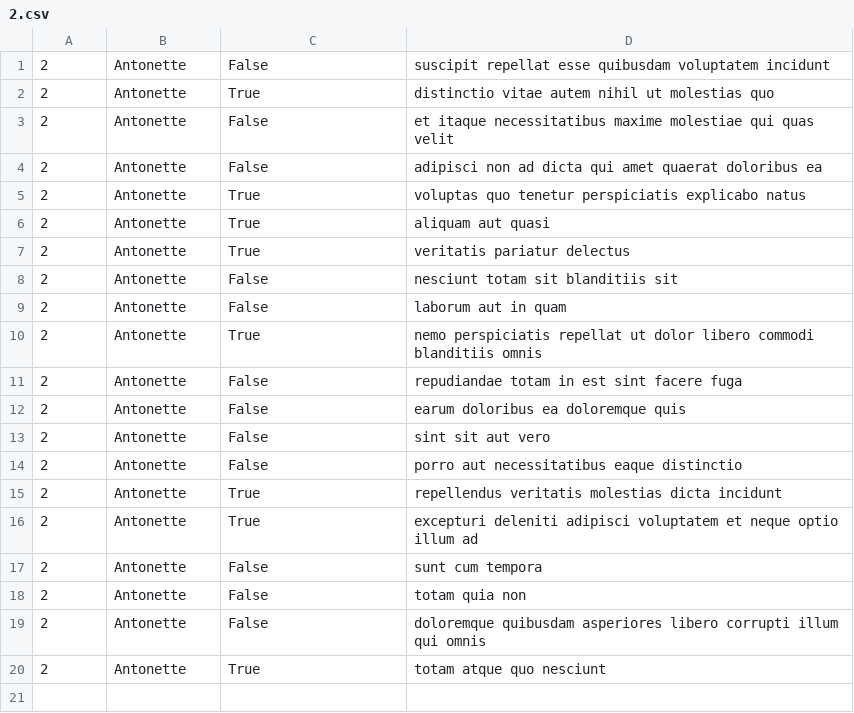
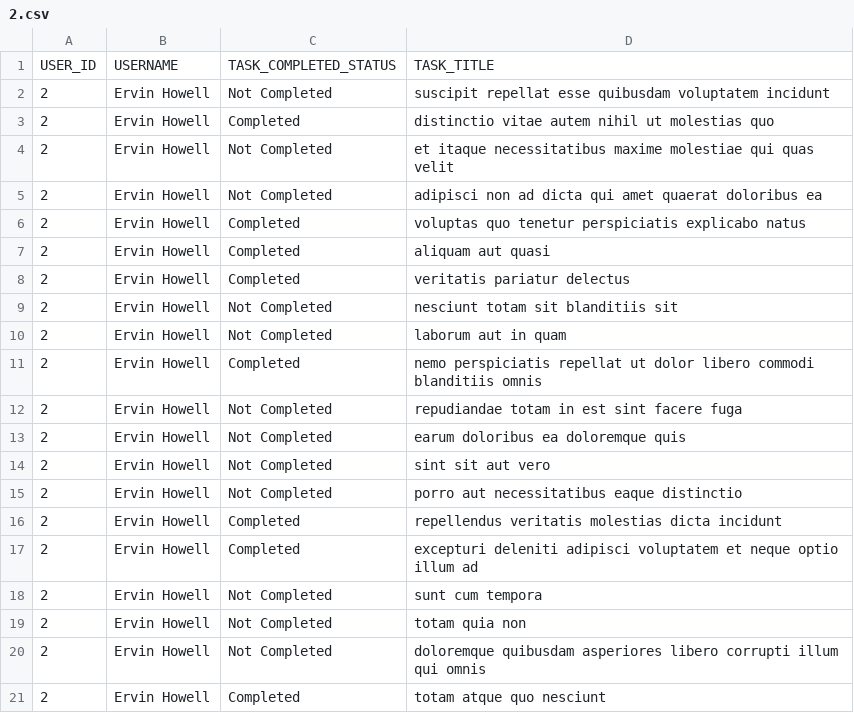
Before and after one commit to Rohaenat-Eniola-Mustapha/alu-back-end, a CSV file: api/2.csv, drawn as a sheet.

Commit message:
changes

```diff
--- a/api/2.csv
+++ b/api/2.csv
@@ -1,20 +1,21 @@
-"2","Antonette","False","suscipit repellat esse quibusdam voluptatem incidunt"
-"2","Antonette","True","distinctio vitae autem nihil ut molestias quo"
-"2","Antonette","False","et itaque necessitatibus maxime molestiae qui quas velit"
-"2","Antonette","False","adipisci non ad dicta qui amet quaerat doloribus ea"
-"2","Antonette","True","voluptas quo tenetur perspiciatis explicabo natus"
-"2","Antonette","True","aliquam aut quasi"
-"2","Antonette","True","veritatis pariatur delectus"
-"2","Antonette","False","nesciunt totam sit blanditiis sit"
-"2","Antonette","False","laborum aut in quam"
-"2","Antonette","True","nemo perspiciatis repellat ut dolor libero commodi blanditiis omnis"
-"2","Antonette","False","repudiandae totam in est sint facere fuga"
-"2","Antonette","False","earum doloribus ea doloremque quis"
-"2","Antonette","False","sint sit aut vero"
-"2","Antonette","False","porro aut necessitatibus eaque distinctio"
-"2","Antonette","True","repellendus veritatis molestias dicta incidunt"
-"2","Antonette","True","excepturi deleniti adipisci voluptatem et neque optio illum ad"
-"2","Antonette","False","sunt cum tempora"
-"2","Antonette","False","totam quia non"
-"2","Antonette","False","doloremque quibusdam asperiores libero corrupti illum qui omnis"
-"2","Antonette","True","totam atque quo nesciunt"
+USER_ID,USERNAME,TASK_COMPLETED_STATUS,TASK_TITLE
+2,Ervin Howell,Not Completed,suscipit repellat esse quibusdam voluptatem incidunt
+2,Ervin Howell,Completed,distinctio vitae autem nihil ut molestias quo
+2,Ervin Howell,Not Completed,et itaque necessitatibus maxime molestiae qui quas velit
+2,Ervin Howell,Not Completed,adipisci non ad dicta qui amet quaerat doloribus ea
+2,Ervin Howell,Completed,voluptas quo tenetur perspiciatis explicabo natus
+2,Ervin Howell,Completed,aliquam aut quasi
+2,Ervin Howell,Completed,veritatis pariatur delectus
+2,Ervin Howell,Not Completed,nesciunt totam sit blanditiis sit
+2,Ervin Howell,Not Completed,laborum aut in quam
+2,Ervin Howell,Completed,nemo perspiciatis repellat ut dolor libero commodi blanditiis omnis
+2,Ervin Howell,Not Completed,repudiandae totam in est sint facere fuga
+2,Ervin Howell,Not Completed,earum doloribus ea doloremque quis
+2,Ervin Howell,Not Completed,sint sit aut vero
+2,Ervin Howell,Not Completed,porro aut necessitatibus eaque distinctio
+2,Ervin Howell,Completed,repellendus veritatis molestias dicta incidunt
+2,Ervin Howell,Completed,excepturi deleniti adipisci voluptatem et neque optio illum ad
+2,Ervin Howell,Not Completed,sunt cum tempora
+2,Ervin Howell,Not Completed,totam quia non
+2,Ervin Howell,Not Completed,doloremque quibusdam asperiores libero corrupti illum qui omnis
+2,Ervin Howell,Completed,totam atque quo nesciunt
```
